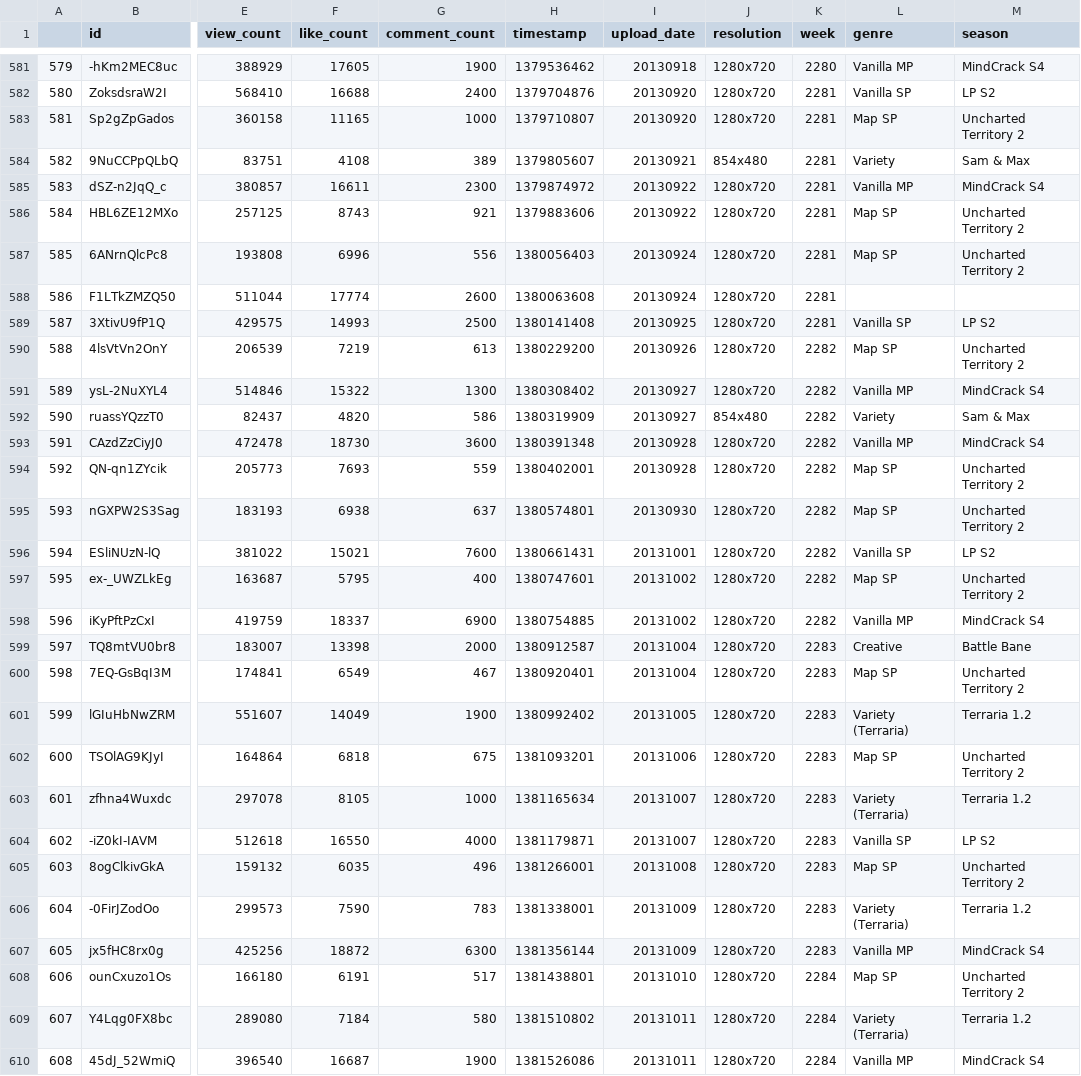
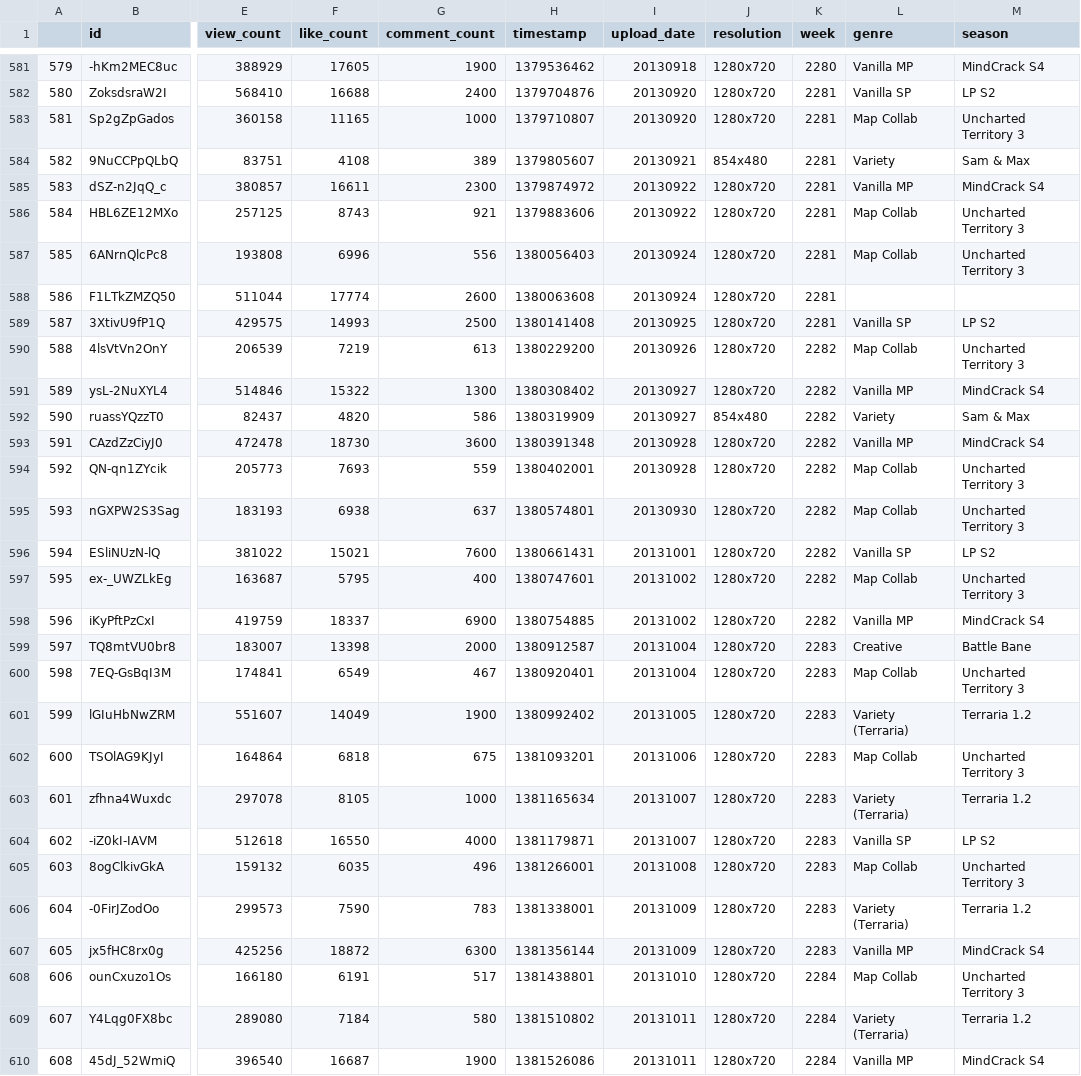
Before and after one commit to AcipenserSturio/slabvis, a CSV file: assets/ethoslab.csv, drawn as a sheet; only a part is shown, gaps mark what is left out; the diff covers the shown part only; the diff names each change by its address in the sheet, - before the commit and + after, or states it on an @@ line.

```diff
--- a/assets/ethoslab.csv
+++ b/assets/ethoslab.csv
-L583 (genre): Map SP
+L583 (genre): Map Collab
-M583 (season): Uncharted Territory 2
+M583 (season): Uncharted Territory 3
-L586:L587 (genre): Map SP
+L586:L587 (genre): Map Collab
-M586:M587 (season): Uncharted Territory 2
+M586:M587 (season): Uncharted Territory 3
-L590 (genre): Map SP
+L590 (genre): Map Collab
-M590 (season): Uncharted Territory 2
+M590 (season): Uncharted Territory 3
-L594:L595 (genre): Map SP
+L594:L595 (genre): Map Collab
-M594:M595 (season): Uncharted Territory 2
+M594:M595 (season): Uncharted Territory 3
-L597 (genre): Map SP
+L597 (genre): Map Collab
-M597 (season): Uncharted Territory 2
+M597 (season): Uncharted Territory 3
-L600 (genre): Map SP
+L600 (genre): Map Collab
-M600 (season): Uncharted Territory 2
+M600 (season): Uncharted Territory 3
-L602 (genre): Map SP
+L602 (genre): Map Collab
-M602 (season): Uncharted Territory 2
+M602 (season): Uncharted Territory 3
-L605 (genre): Map SP
+L605 (genre): Map Collab
-M605 (season): Uncharted Territory 2
+M605 (season): Uncharted Territory 3
-L608 (genre): Map SP
+L608 (genre): Map Collab
-M608 (season): Uncharted Territory 2
+M608 (season): Uncharted Territory 3
```
Also changed, not shown: 42 edited cells elsewhere in this file, 1 other file.
